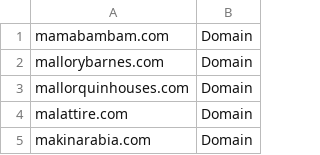
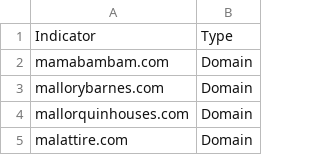
Before and after one commit to SunnyHazuki/iocs, a CSV file: 20250109_vidar.csv, drawn as a sheet; only a part is shown; the shorter side is filled out with more unchanged rows.

Commit message:
Update 20250109_vidar.csv

```diff
--- a/20250109_vidar.csv
+++ b/20250109_vidar.csv
@@ -1 +1,2 @@
+Indicator;Type
 mamabambam.com;Domain
```
